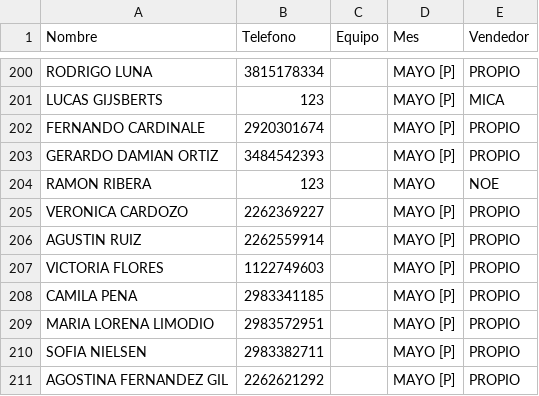
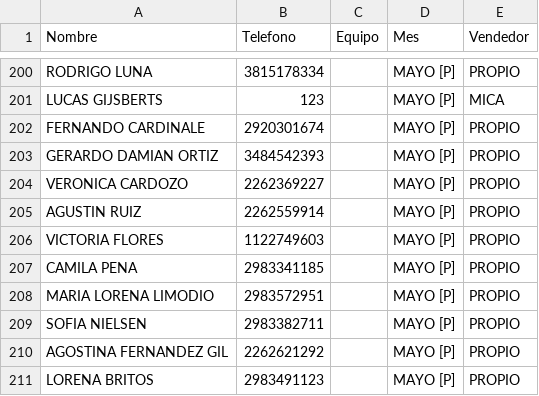
Before and after one commit to radioprolait/tv-digital-admin, a CSV file: base_datos_tv.csv, drawn as a sheet; only a part is shown, gaps mark what is left out; the shorter side is filled out with more unchanged rows; the diff names each change by its address in the sheet, - before the commit and + after, or states it on an @@ line.

Commit message:
Actualizar base de clientes

```diff
--- a/base_datos_tv.csv
+++ b/base_datos_tv.csv
-row 204: RAMON RIBERA | 123 |  | MAYO | NOE
```
